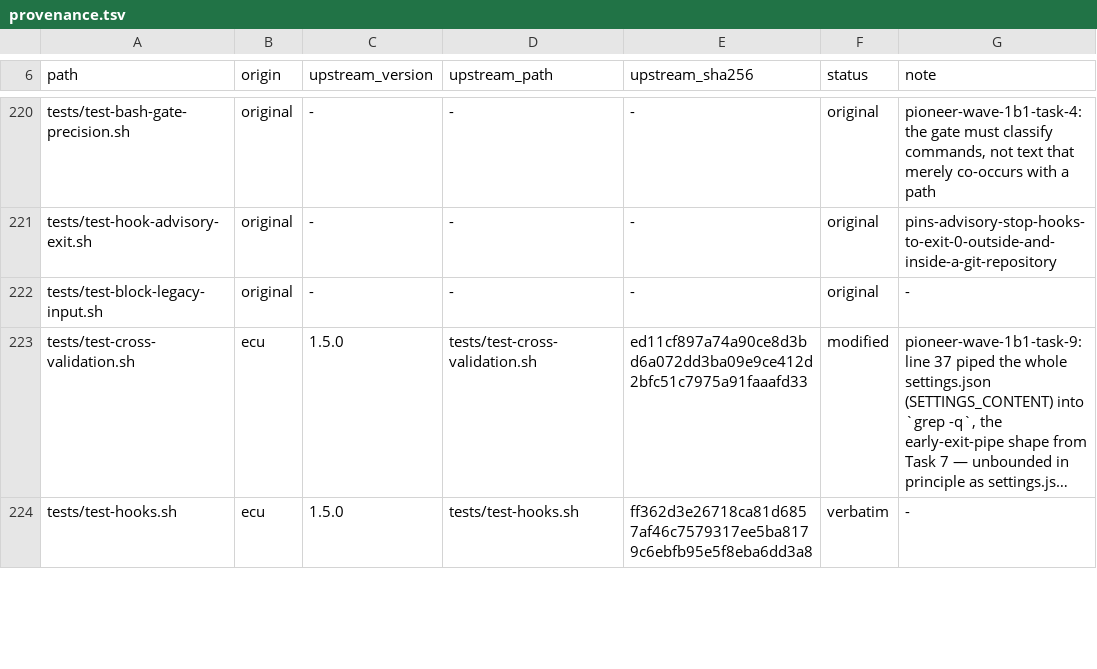
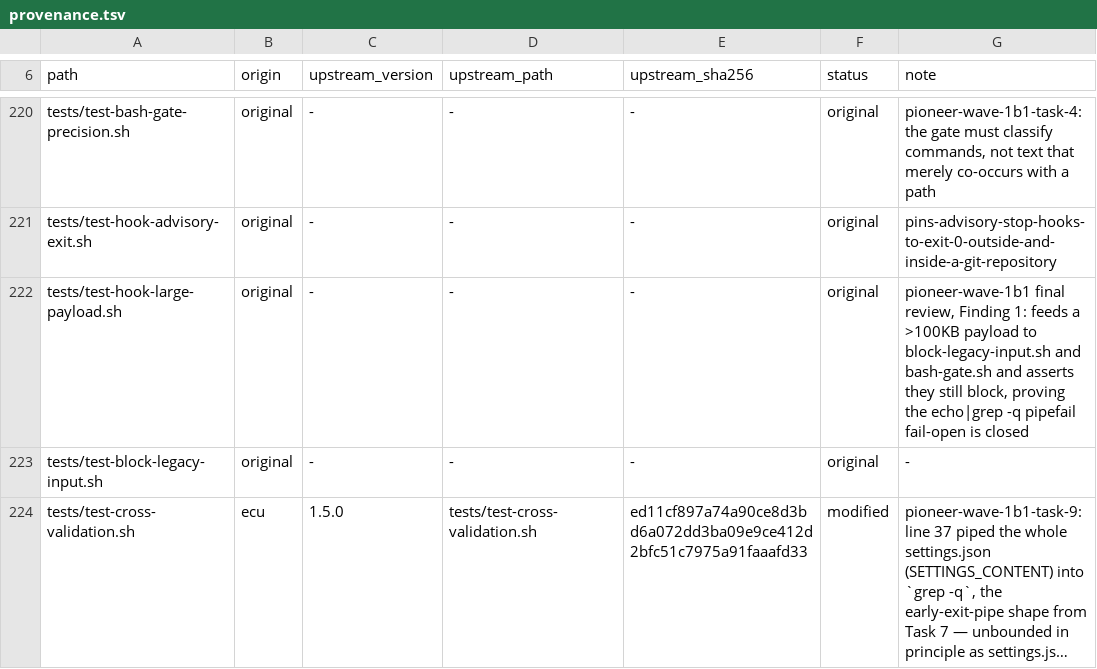
Before and after one commit to OmerZeyveli/kinglet-unity, a TSV file: provenance.tsv, drawn as a sheet; only a part is shown, gaps mark what is left out; the shorter side is filled out with more unchanged rows; long unchanged cells end in …; the diff covers the shown part only.

Commit message:
fix: harden hooks against pipefail SIGPIPE fail-open on large payloads
`echo "$VAR" | grep -qE ...` under `set -euo pipefail` fails open the
instant $VAR is large enough that grep exits before draining stdin: echo
gets SIGPIPE, pipefail reports the pipeline as failed, and a blocking
hook's `if` reads false — allowing exactly what it exists to block.
Measured: block-legacy-input.sh and bash-gate.sh both flip from block to
allow past roughly 36-60KB on Linux (lower on macOS's 16KB pipe buffer),
and a generated PlayerControls.cs is routinely over 100KB.

Swept the whole .claude/hooks/ directory (not just the reviewer's list)
for the same shape, including two related early-exit-reader variants:
head/tail piped from a still-writing producer (warn-filename.sh,
gateguard.sh) and grep -q fed by another live process rather than a
variable (validate-commit.sh, notify.sh). Every instance replaced with a
here-string or an equivalent capture-then-read pattern; no new pipe
introduced anywhere it was removed.

Adds tests/test-hook-large-payload.sh: feeds a >100KB payload to
block-legacy-input.sh and bash-gate.sh and asserts they still block.
Verified RED against the pre-fix hooks first (both allowed the dangerous
action), then GREEN after. The bash-gate reproduction needed the
destructive command on its own line, not buried in a single-line
command string — grep only exits early at a line boundary, so an
all-one-line payload reads to completion regardless of size or match
position and never reproduces the bug.

Widens tests/test-bash32-compat.sh with a comment-aware sweep for
`| grep -q` specifically inside .claude/hooks/*.sh (scripts/ and tests/
were already covered for this shape by an earlier task and are confined
to bounded per-line checks where the buffer is never in play).

Every hook flipped from verbatim to modified in provenance.tsv, with a
note, in this same commit.

```diff
--- a/provenance.tsv
+++ b/provenance.tsv
@@ -221,2 +221,3 @@ tests/test-bash-gate-precision.sh	original	-	-	-	original	pioneer-wave-1b1-task-
 tests/test-hook-advisory-exit.sh	original	-	-	-	original	pins-advisory-stop-hooks-to-exit-0-outside-and-inside-a-git-repository
+tests/test-hook-large-payload.sh	original	-	-	-	original	pioneer-wave-1b1 final review, Finding 1: feeds a >100KB payload to block-legacy-input.sh and bash-gate.sh and asserts they still block, proving the echo|grep -q pipefail fail-open is closed
 tests/test-block-legacy-input.sh	original	-	-	-	original	-
```
Also changed, not shown: 23 edited cells elsewhere in this file, 16 other files.
